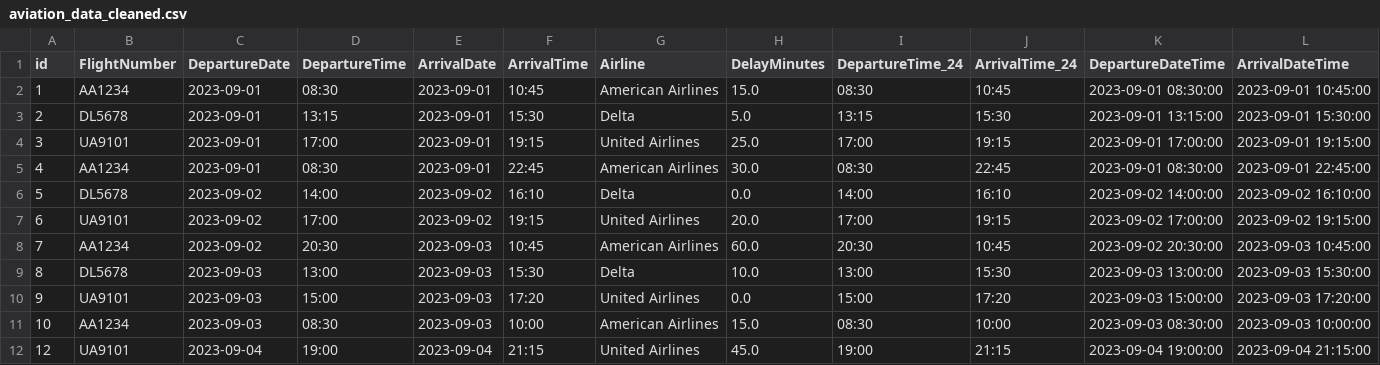
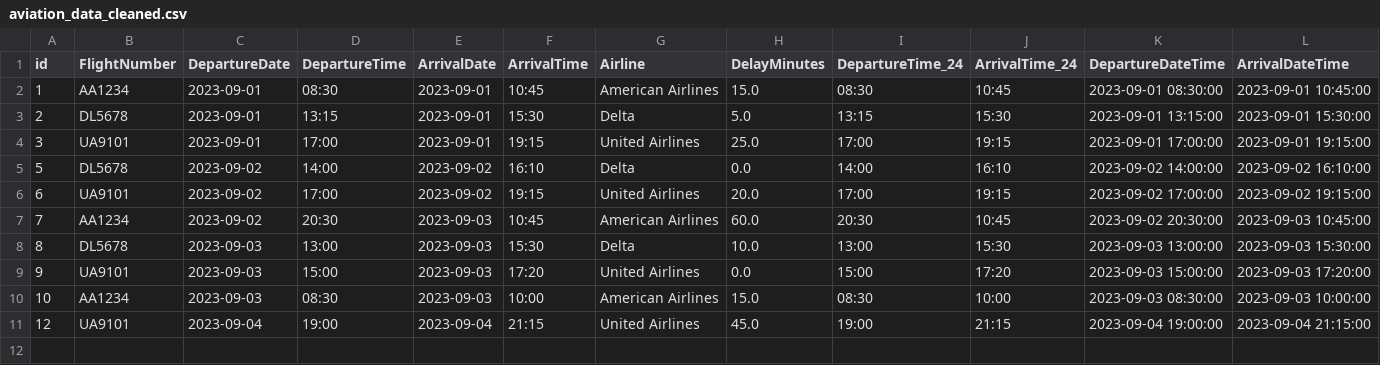
Before and after one commit to viseshagarwal/Akasa-Air-Analytics-Assignment, a CSV file: datasets/aviation_data_cleaned.csv, drawn as a sheet.

Commit message:
Refactor data validation in generate_report.py; improve duplicate and inconsistent time entry handling in datasets

```diff
--- a/datasets/aviation_data_cleaned.csv
+++ b/datasets/aviation_data_cleaned.csv
@@ -4,3 +4,2 @@ id,FlightNumber,DepartureDate,DepartureTime,ArrivalDate,ArrivalTime,Airline,Dela
 3,UA9101,2023-09-01,17:00,2023-09-01,19:15,United Airlines,25.0,17:00,19:15,2023-09-01 17:00:00,2023-09-01 19:15:00
-4,AA1234,2023-09-01,08:30,2023-09-01,22:45,American Airlines,30.0,08:30,22:45,2023-09-01 08:30:00,2023-09-01 22:45:00
 5,DL5678,2023-09-02,14:00,2023-09-02,16:10,Delta,0.0,14:00,16:10,2023-09-02 14:00:00,2023-09-02 16:10:00
```
Also changed, not shown: datasets/normalized_data.csv, 6 other files.
